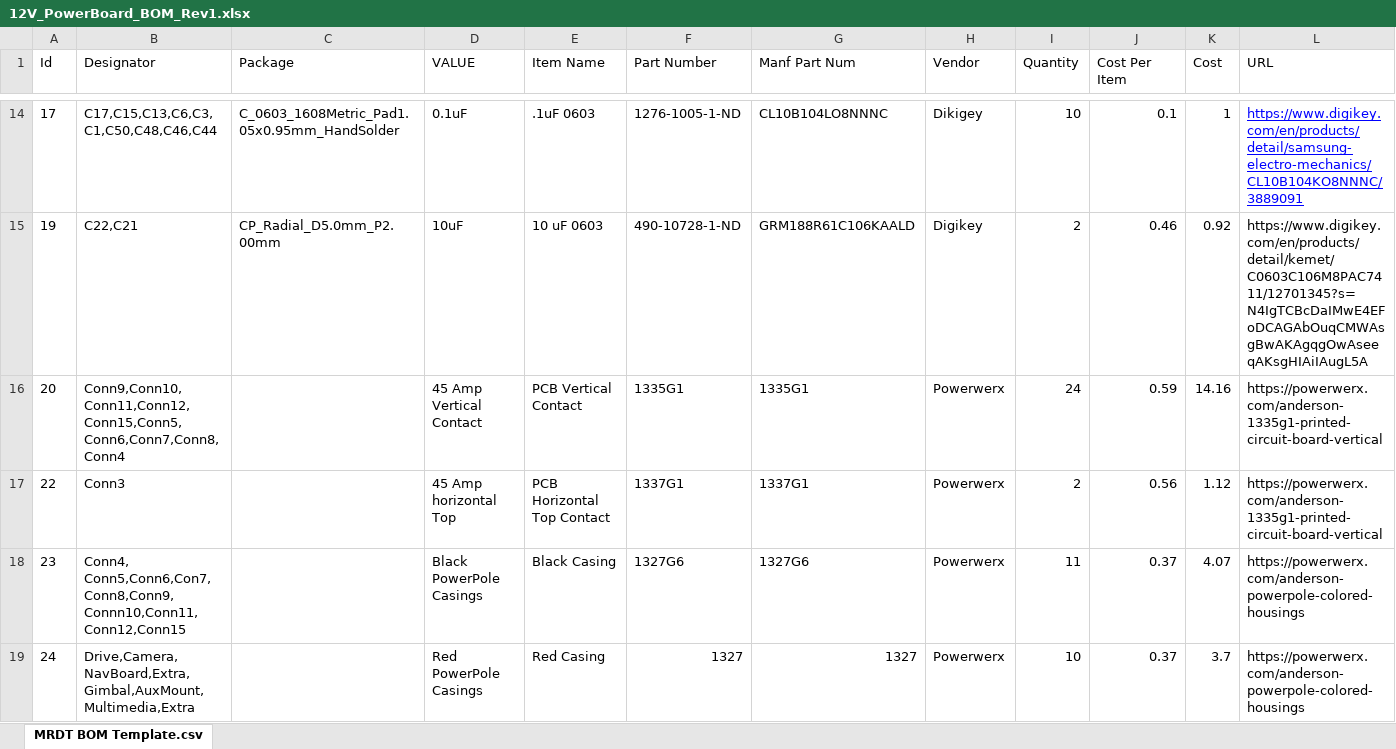
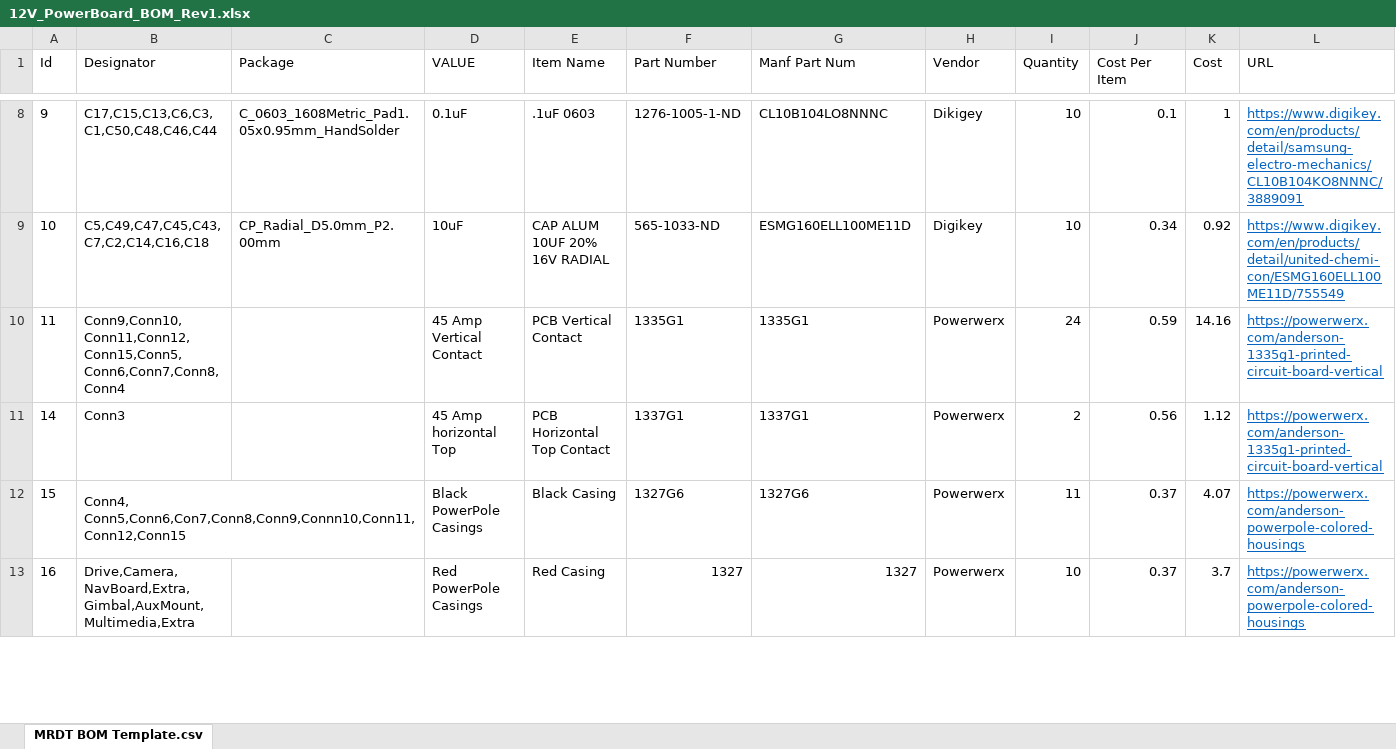
Before and after one commit to MissouriMRDT/12V_Hardware, an Excel workbook: Documentation/BOM/12V_PowerBoard_BOM_Rev1.xlsx, sheet MRDT BOM Template.csv, drawn as a sheet; only a part is shown, gaps mark what is left out; values as stored, in another font and other column widths than the file's, no borders; removed rows and columns are numbered as before the commit, all else as after; the diff covers the shown part only; the diff names each change by its address in the sheet, - before the commit and + after, or states it on an @@ line.

Commit message:
BOM fixed
some components were selected incorrectly and there is still a board error with one of the footprints being off a bit

```diff
--- a/Documentation/BOM/12V_PowerBoard_BOM_Rev1.xlsx (sheet MRDT BOM Template.csv)
+++ b/Documentation/BOM/12V_PowerBoard_BOM_Rev1.xlsx (sheet MRDT BOM Template.csv)
-A8 (Id): 17
+A8 (Id): 9
-L8 text colour: #0000FF
+L8 text colour: #0563C1
-row 15: 19 | C22,C21 | CP_Radial_D5.0mm_P2.00mm | 10uF | 10 uF 0603 | 490-10728-1-ND | GRM188R61C106KAALD | Digikey | 2 | 0.46 | 0.92 | https://www.digikey.com/en/products/detail/kemet/C0603C106M8PAC7411/12701345?s=N4IgTCBcDaIMwE4EFoDCAGAbOuqCMWAsgBwAKAgqgOwAseeqAKsgHIAiIAugL5A
+row 9: 10 | C5,C49,C47,C45,C43,C7,C2,C14,C16,C18 | CP_Radial_D5.0mm_P2.00mm | 10uF | CAP ALUM 10UF 20% 16V RADIAL | 565-1033-ND | ESMG160ELL100ME11D | Digikey | 10 | 0.34 | 0.92 | https://www.digikey.com/en/products/detail/united-chemi-con/ESMG160ELL100ME11D/755549
-A10 (Id): 20
+A10 (Id): 11
@@ L10:L13 underline: off → on, text colour: black → #0563C1 @@
-A11 (Id): 22
+A11 (Id): 14
-A12 (Id): 23
+A12 (Id): 15
+B12:C12 merged
-A13 (Id): 24
+A13 (Id): 16
```
Also changed, not shown: 6 removed rows, 23 edited cells and cell formats elsewhere in this sheet, formulas that keep their value, 1 other file.
